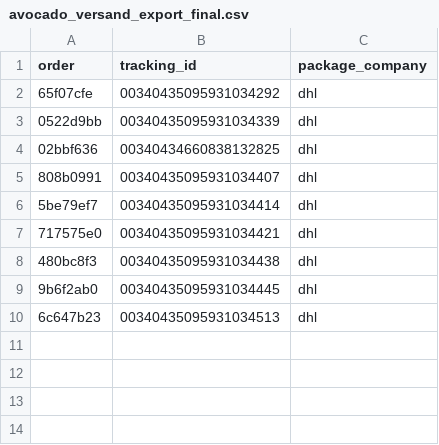
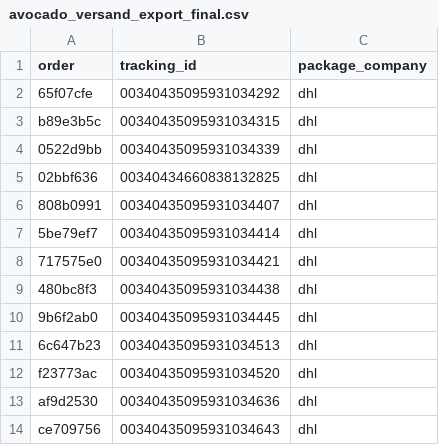
Before and after one commit to ads-dotcom/avocadoorderwalkiddycomlive, a CSV file: avocado_versand_export_final.csv, drawn as a sheet.

Commit message:
chore: update avocado_versand_export_final.csv (13 rows)

```diff
--- a/avocado_versand_export_final.csv
+++ b/avocado_versand_export_final.csv
@@ -2,2 +2,3 @@ order,tracking_id,package_company
 65f07cfe,00340435095931034292,dhl
+b89e3b5c,00340435095931034315,dhl
 0522d9bb,00340435095931034339,dhl
@@ -10 +11,4 @@ order,tracking_id,package_company
 6c647b23,00340435095931034513,dhl
+f23773ac,00340435095931034520,dhl
+af9d2530,00340435095931034636,dhl
+ce709756,00340435095931034643,dhl
```
